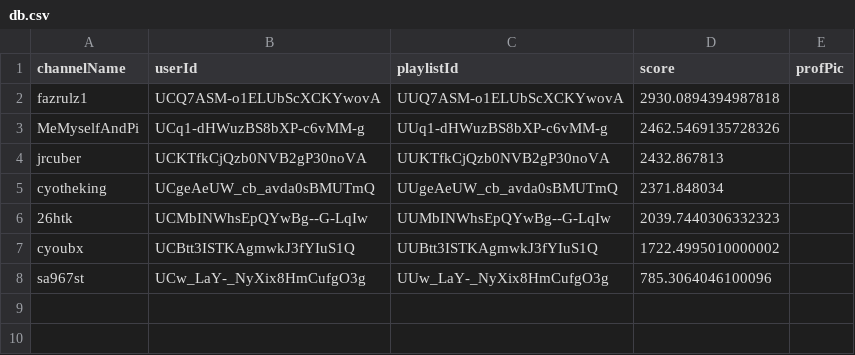
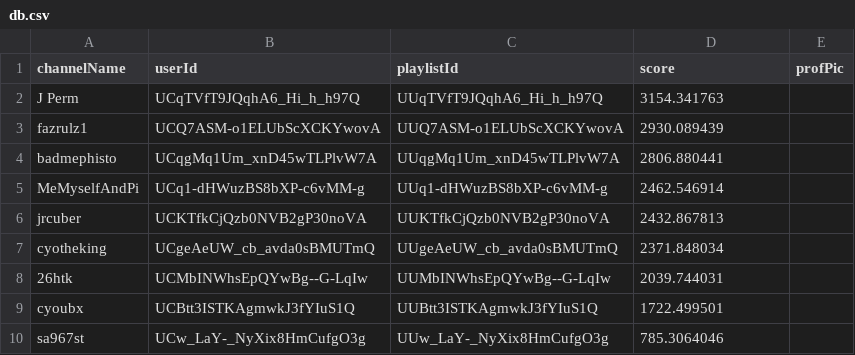
Before and after one commit to albertkyou/YouCubeRankings, a CSV file: db.csv, drawn as a sheet.

```diff
--- a/db.csv
+++ b/db.csv
@@ -1,8 +1,10 @@
 channelName,userId,playlistId,score,profPic
-fazrulz1,UCQ7ASM-o1ELUbScXCKYwovA,UUQ7ASM-o1ELUbScXCKYwovA,2930.0894394987818,
-MeMyselfAndPi,UCq1-dHWuzBS8bXP-c6vMM-g,UUq1-dHWuzBS8bXP-c6vMM-g,2462.5469135728326,
+J Perm,UCqTVfT9JQqhA6_Hi_h_h97Q,UUqTVfT9JQqhA6_Hi_h_h97Q,3154.341763,
+fazrulz1,UCQ7ASM-o1ELUbScXCKYwovA,UUQ7ASM-o1ELUbScXCKYwovA,2930.089439,
+badmephisto,UCqgMq1Um_xnD45wTLPlvW7A,UUqgMq1Um_xnD45wTLPlvW7A,2806.880441,
+MeMyselfAndPi,UCq1-dHWuzBS8bXP-c6vMM-g,UUq1-dHWuzBS8bXP-c6vMM-g,2462.546914,
 jrcuber,UCKTfkCjQzb0NVB2gP30noVA,UUKTfkCjQzb0NVB2gP30noVA,2432.867813,
 cyotheking,UCgeAeUW_cb_avda0sBMUTmQ,UUgeAeUW_cb_avda0sBMUTmQ,2371.848034,
-26htk,UCMbINWhsEpQYwBg--G-LqIw,UUMbINWhsEpQYwBg--G-LqIw,2039.7440306332323,
-cyoubx,UCBtt3ISTKAgmwkJ3fYIuS1Q,UUBtt3ISTKAgmwkJ3fYIuS1Q,1722.4995010000002,
-sa967st,UCw_LaY-_NyXix8HmCufgO3g,UUw_LaY-_NyXix8HmCufgO3g,785.3064046100096,
+26htk,UCMbINWhsEpQYwBg--G-LqIw,UUMbINWhsEpQYwBg--G-LqIw,2039.744031,
+cyoubx,UCBtt3ISTKAgmwkJ3fYIuS1Q,UUBtt3ISTKAgmwkJ3fYIuS1Q,1722.499501,
+sa967st,UCw_LaY-_NyXix8HmCufgO3g,UUw_LaY-_NyXix8HmCufgO3g,785.3064046,
```
Also changed, not shown: 2 other files.
